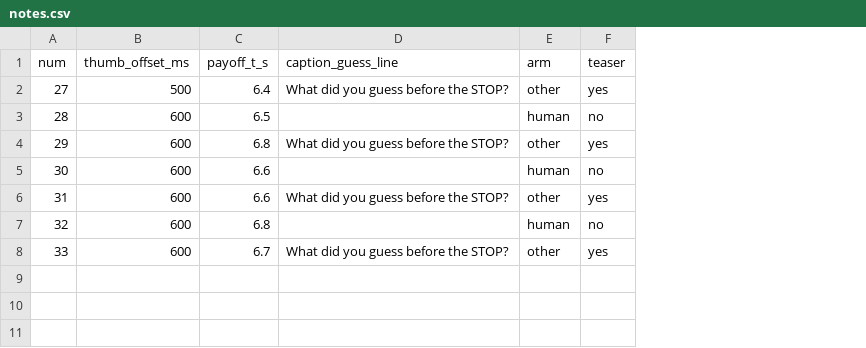
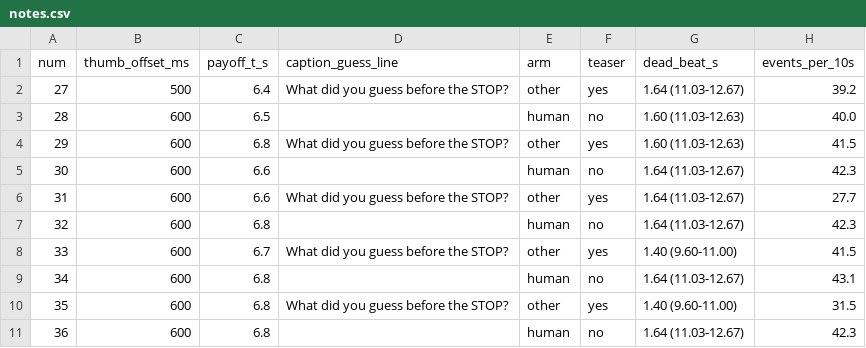
Before and after one commit to gremlinsinccreative/beforeitstops, a CSV file: state/notes.csv, drawn as a sheet; the diff names each change by its address in the sheet, - before the commit and + after, or states it on an @@ line.

```diff
--- a/state/notes.csv
+++ b/state/notes.csv
+column G (dead_beat_s), rows 2-8: 1.64 (11.03-12.67) | 1.60 (11.03-12.63) | 1.60 (11.03-12.63) | 1.64 (11.03-12.67) | 1.64 (11.03-12.67) | 1.64 (11.03-12.67) | 1.40 (9.60-11.00)
+column H (events_per_10s), rows 2-8: 39.2 | 40.0 | 41.5 | 42.3 | 27.7 | 42.3 | 41.5
+row 9: 34 | 600 | 6.8 |  | human | no | 1.64 (11.03-12.67) | 43.1
+row 10: 35 | 600 | 6.8 | What did you guess before the STOP? | other | yes | 1.40 (9.60-11.00) | 31.5
+row 11: 36 | 600 | 6.8 |  | human | no | 1.64 (11.03-12.67) | 42.3
```
Also changed, not shown: state/videos.csv, 8 other files.
